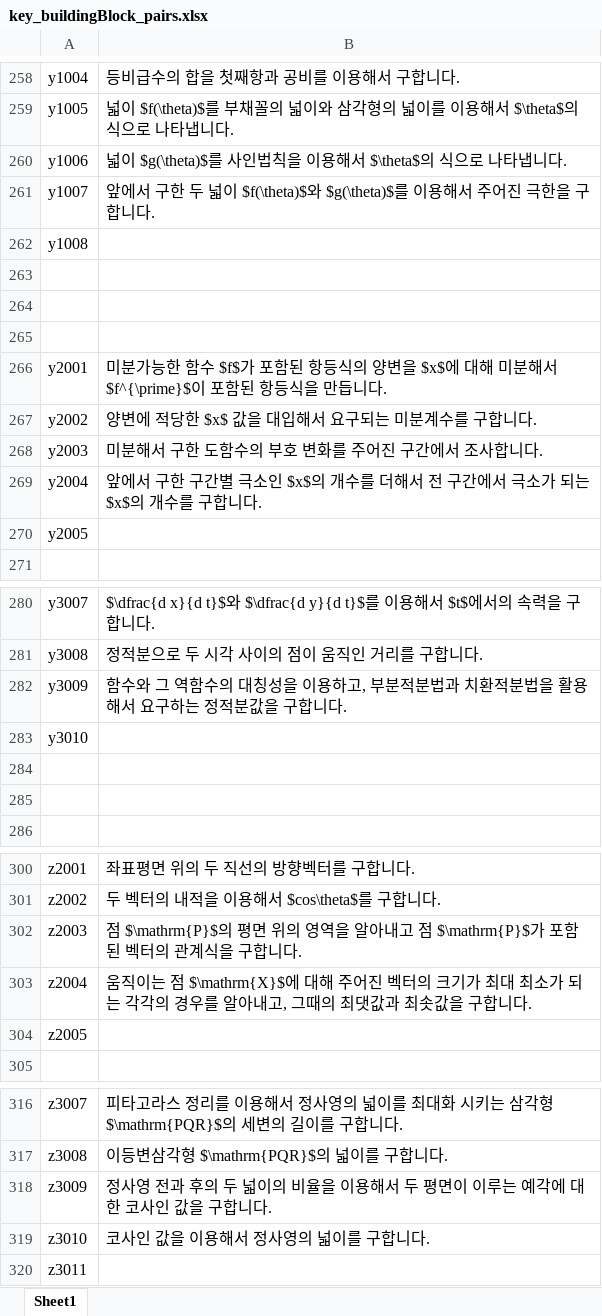
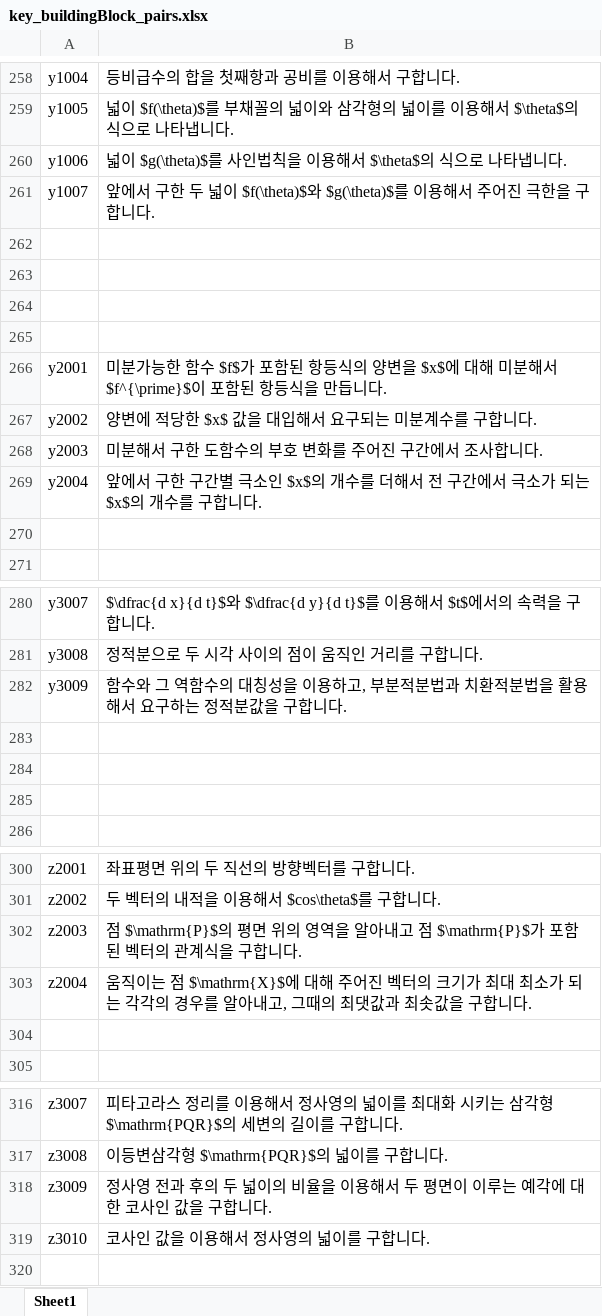
Before and after one commit to sheomonger/BuildingBlocks_2022KCSAT, an Excel workbook: key_buildingBlock_pairs.xlsx, sheet Sheet1, drawn as a sheet; only a part is shown, gaps mark what is left out; values as stored, in another font and other column widths than the file's, no borders; the diff covers the shown part only; the diff names each change by its address in the sheet, - before the commit and + after, or states it on an @@ line.

```diff
--- a/key_buildingBlock_pairs.xlsx (sheet Sheet1)
+++ b/key_buildingBlock_pairs.xlsx (sheet Sheet1)
-A262: y1008
+A262: (empty)
-A270: y2005
+A270: (empty)
-A283: y3010
+A283: (empty)
-A304: z2005
+A304: (empty)
-row 320: z3011
```
Also changed, not shown: 14 edited cells elsewhere in this sheet.
